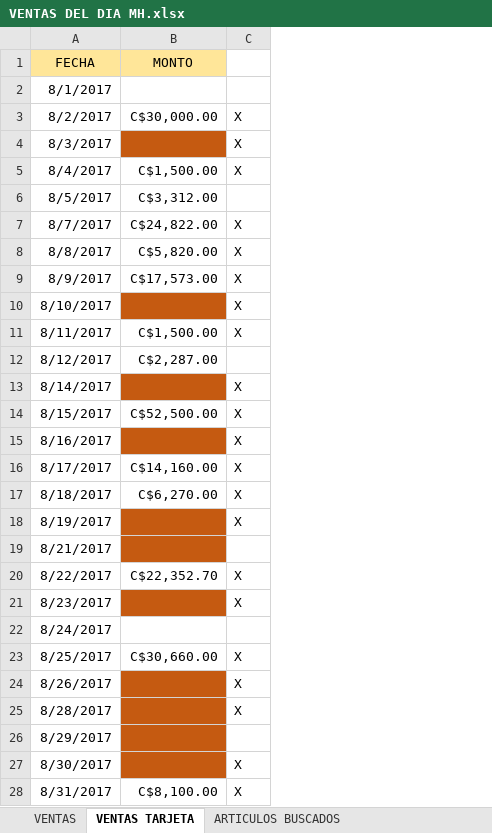
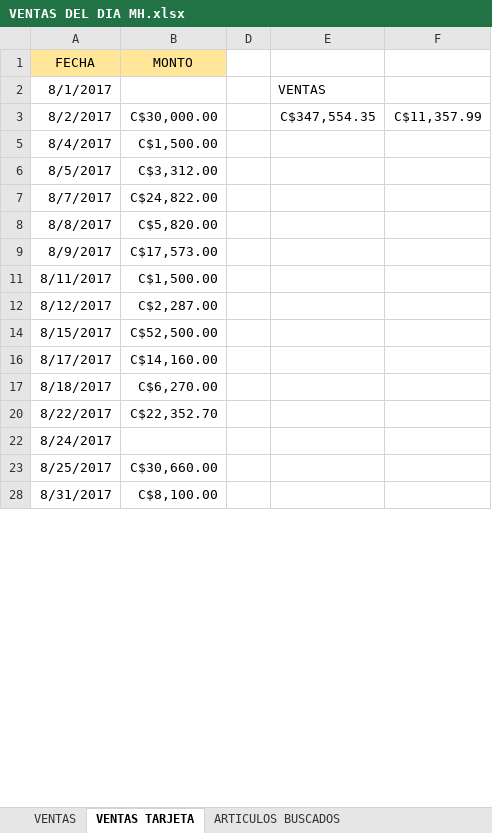
Before and after one commit to ajsilesleiva/MH, an Excel workbook: VENTAS DEL DIA MH.xlsx, sheet VENTAS TARJETA, drawn as a sheet; only a part is shown; values as stored, in another font and other column widths than the file's, no borders; removed rows and columns are numbered as before the commit, all else as after; the diff covers the shown part only; the diff names each change by its address in the sheet, - before the commit and + after, or states it on an @@ line.

```diff
--- a/VENTAS DEL DIA MH.xlsx (sheet VENTAS TARJETA)
+++ b/VENTAS DEL DIA MH.xlsx (sheet VENTAS TARJETA)
@@ column C hidden, row 3: X; rows 5-9: X |  | X | X | X; row 11: X; row 14: X; rows 16-17: X | X; row 20: X; row 23: X; row 28: X @@
+column D, empty
+column E, rows 2-3: VENTAS | C$347,554.35
+column F, row 3: C$11,357.99
-row 4: 8/3/2017 |  | X
-row 10: 8/10/2017 |  | X
-row 13: 8/14/2017 |  | X
-row 15: 8/16/2017 |  | X
-row 18: 8/19/2017 |  | X
@@ row 19 hidden: 8/21/2017 @@
-row 21: 8/23/2017 |  | X
-row 24: 8/26/2017 |  | X
-row 25: 8/28/2017 |  | X
@@ row 26 hidden: 8/29/2017 @@
-row 27: 8/30/2017 |  | X
```
Also changed, not shown: 19 added rows and 1 edited cell elsewhere in this sheet, sheet VENTAS, formulas that keep their value, Compendio de Facturas.xlsx, ENTRADAS MULTIHOGAR_7_8_2017.xlsx.
